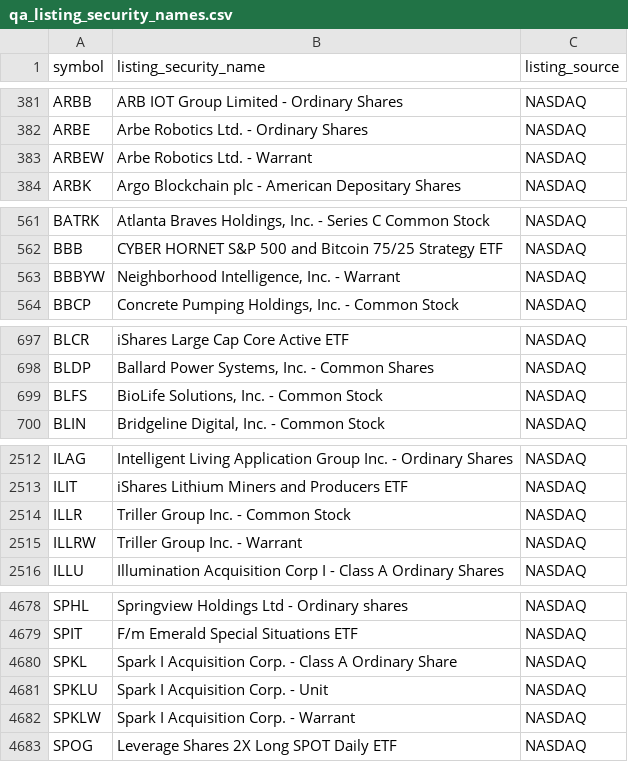
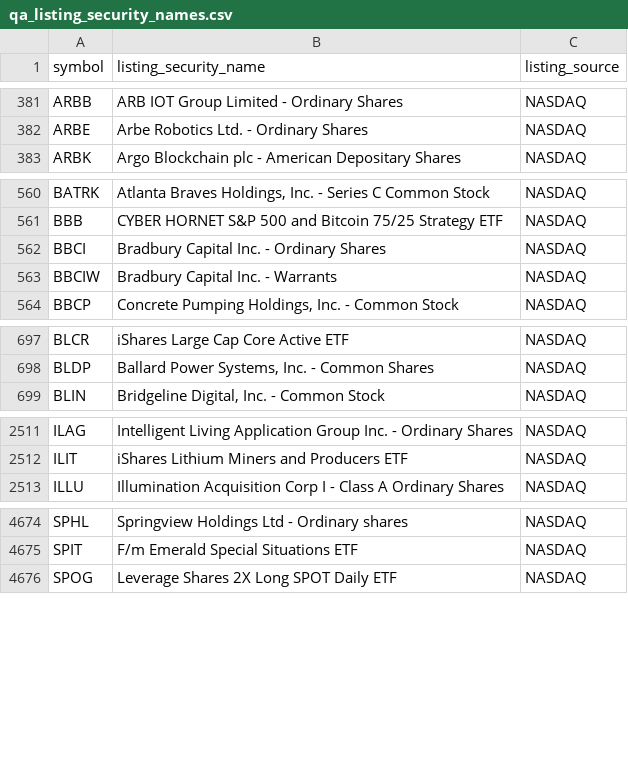
Before and after one commit to nb788/ChatGPT-stock-lab, a CSV file: data/qa_listing_security_names.csv, drawn as a sheet; only a part is shown, gaps mark what is left out; the diff covers the shown part only.

```diff
--- a/data/qa_listing_security_names.csv
+++ b/data/qa_listing_security_names.csv
@@ -382,3 +382,2 @@ ARBB,ARB IOT Group Limited - Ordinary Shares,NASDAQ
 ARBE,Arbe Robotics Ltd. - Ordinary Shares,NASDAQ
-ARBEW,Arbe Robotics Ltd. - Warrant,NASDAQ
 ARBK,Argo Blockchain plc - American Depositary Shares,NASDAQ
@@ -562,3 +561,4 @@ BATRK,"Atlanta Braves Holdings, Inc. - Series C Common Stock",NASDAQ
 BBB,CYBER HORNET S&P 500 and Bitcoin 75/25 Strategy ETF,NASDAQ
-BBBYW,"Neighborhood Intelligence, Inc.  - Warrant",NASDAQ
+BBCI,Bradbury Capital Inc. - Ordinary Shares,NASDAQ
+BBCIW,Bradbury Capital Inc. - Warrants,NASDAQ
 BBCP,"Concrete Pumping Holdings, Inc.  - Common Stock",NASDAQ
@@ -698,3 +698,2 @@ BLCR,iShares Large Cap Core Active ETF,NASDAQ
 BLDP,"Ballard Power Systems, Inc. - Common Shares",NASDAQ
-BLFS,"BioLife Solutions, Inc. - Common Stock",NASDAQ
 BLIN,"Bridgeline Digital, Inc. - Common Stock",NASDAQ
@@ -2513,4 +2512,2 @@ ILAG,Intelligent Living Application Group Inc. - Ordinary Shares,NASDAQ
 ILIT,iShares Lithium Miners and Producers ETF,NASDAQ
-ILLR,Triller Group Inc. - Common Stock,NASDAQ
-ILLRW,Triller Group Inc. - Warrant,NASDAQ
 ILLU,Illumination Acquisition Corp I - Class A Ordinary Shares,NASDAQ
@@ -4679,5 +4675,2 @@ SPHL,Springview Holdings Ltd - Ordinary shares,NASDAQ
 SPIT,F/m Emerald Special Situations ETF,NASDAQ
-SPKL,Spark I Acquisition Corp. - Class A Ordinary Share,NASDAQ
-SPKLU,Spark I Acquisition Corp. - Unit,NASDAQ
-SPKLW,Spark I Acquisition Corp. - Warrant,NASDAQ
 SPOG,Leverage Shares 2X Long SPOT Daily ETF,NASDAQ
```
Also changed, not shown: 8 added rows, 3 removed rows and 1 edited cell elsewhere in this file, data/qa_all_current_filing_dei_facts.csv, data/qa_all_current_latest_filings.csv, 18 other files.
